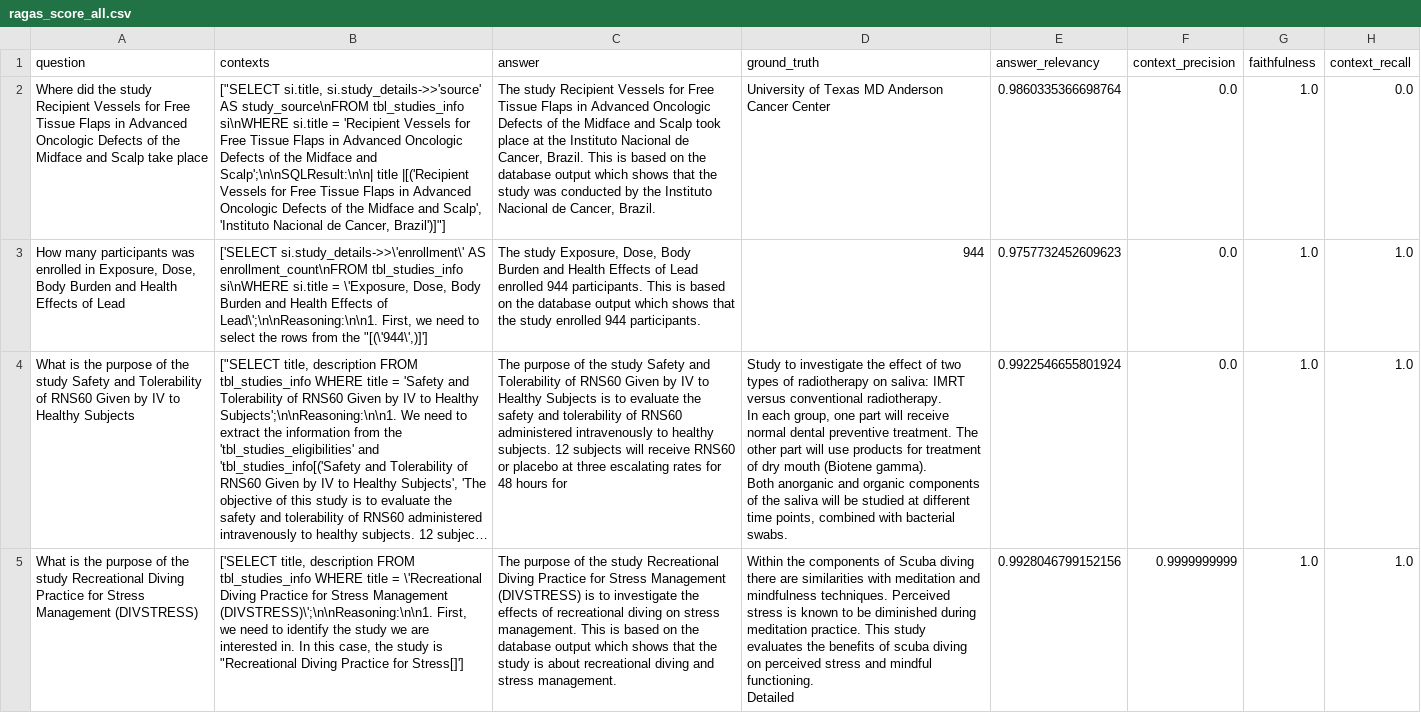
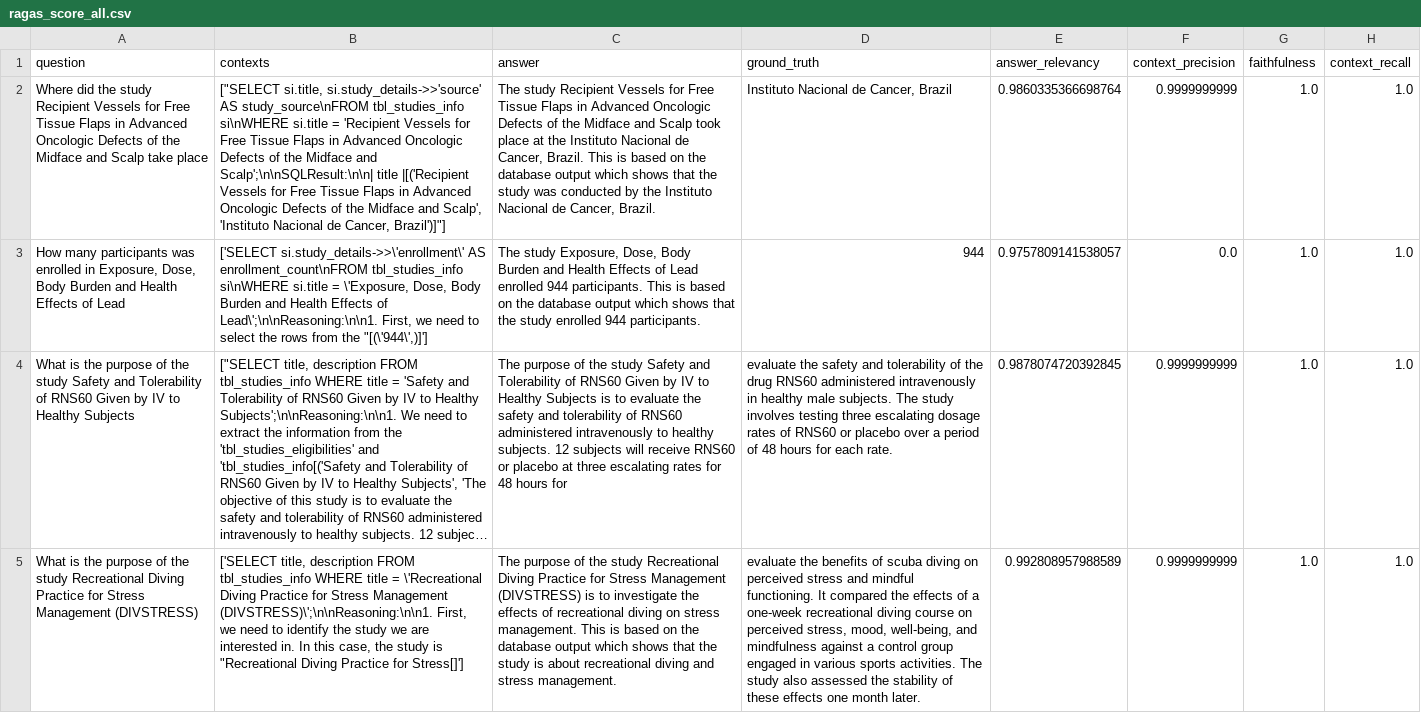
Before and after one commit to curieo-org/search, a CSV file: backend/app/ragas_score_all.csv, drawn as a sheet; only a part is shown; long unchanged cells end in …; ↵ is a line break in a cell; the diff covers the shown part only; the diff names each change by its address in the sheet, - before the commit and + after, or states it on an @@ line.

Commit message:
ragas expt update

```diff
--- a/backend/app/ragas_score_all.csv
+++ b/backend/app/ragas_score_all.csv
-D2 (ground_truth): University of Texas MD Anderson Cancer Center
+D2 (ground_truth): Instituto Nacional de Cancer, Brazil
-F2 (context_precision): 0.0
+F2 (context_precision): 0.9999999999
-H2 (context_recall): 0.0
+H2 (context_recall): 1.0
-E3 (answer_relevancy): 0.9757732452609623
+E3 (answer_relevancy): 0.9757809141538057
-D4 (ground_truth): Study to investigate the effect of two types of radiotherapy on saliva: IMRT versus conventional radiotherapy. ↵ In each group, one part will receive normal dental preventive treatment. The other part will use products for treatment of dry mouth (Biotene gamma). ↵ Both anorganic and organic components of the saliva will be studied at different time points, combined with bacterial swabs.
+D4 (ground_truth): evaluate the safety and tolerability of the drug RNS60 administered intravenously in healthy male subjects. The study involves testing three escalating dosage rates of RNS60 or placebo over a period of 48 hours for each rate.
-E4 (answer_relevancy): 0.9922546655801924
+E4 (answer_relevancy): 0.9878074720392845
-F4 (context_precision): 0.0
+F4 (context_precision): 0.9999999999
-D5 (ground_truth): Within the components of Scuba diving there are similarities with meditation and mindfulness techniques. Perceived stress is known to be diminished during meditation practice. This study evaluates the benefits of scuba diving on perceived stress and mindful functioning. ↵ Detailed
+D5 (ground_truth): evaluate the benefits of scuba diving on perceived stress and mindful functioning. It compared the effects of a one-week recreational diving course on perceived stress, mood, well-being, and mindfulness against a control group engaged in various sports activities. The study also assessed the stability of these effects one month later.
-E5 (answer_relevancy): 0.9928046799152156
+E5 (answer_relevancy): 0.992808957988589
```
Also changed, not shown: 4 edited cells elsewhere in this file, backend/app/ragas_dataset.csv, 1 other file.
